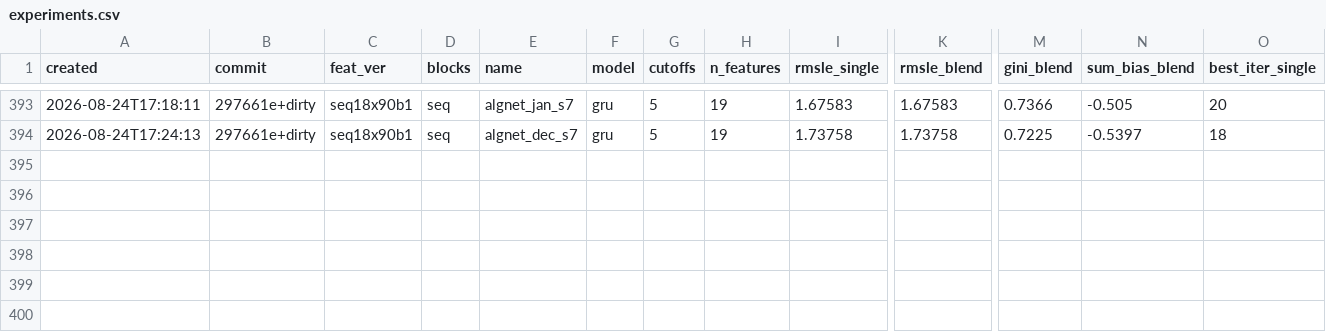
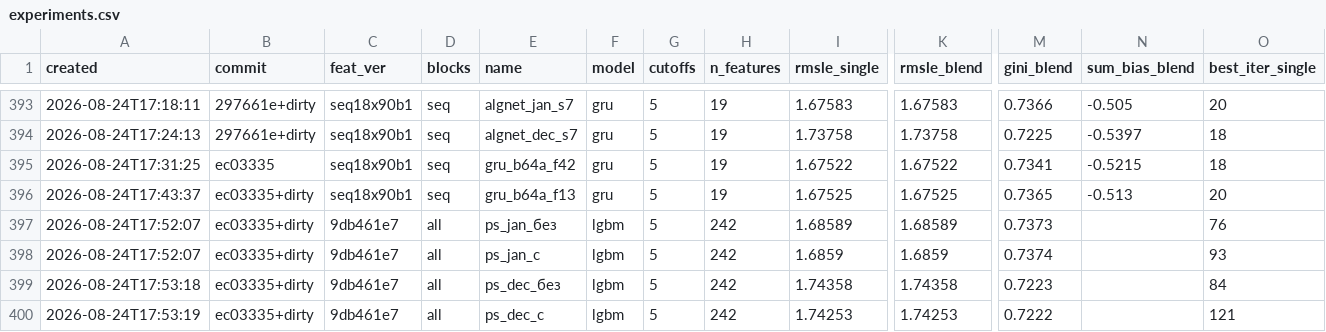
Before and after one commit to imaO0O/ozon-ml-champ, a CSV file: models/experiments.csv, drawn as a sheet; only a part is shown, gaps mark what is left out; rows hold the shown columns only; the diff names each change by its address in the sheet, - before the commit and + after, or states it on an @@ line.

```diff
--- a/models/experiments.csv
+++ b/models/experiments.csv
+row 395: 2026-08-24T17:31:25 | ec03335 | seq18x90b1 | seq | gru_b64a_f42 | gru | 5 | 19 | 1.67522 | 1.67522 | 0.7341 | -0.5215 | 18
+row 396: 2026-08-24T17:43:37 | ec03335+dirty | seq18x90b1 | seq | gru_b64a_f13 | gru | 5 | 19 | 1.67525 | 1.67525 | 0.7365 | -0.513 | 20
+row 397: 2026-08-24T17:52:07 | ec03335+dirty | 9db461e7 | all | ps_jan_без | lgbm | 5 | 242 | 1.68589 | 1.68589 | 0.7373 |  | 76
+row 398: 2026-08-24T17:52:07 | ec03335+dirty | 9db461e7 | all | ps_jan_с | lgbm | 5 | 242 | 1.6859 | 1.6859 | 0.7374 |  | 93
+row 399: 2026-08-24T17:53:18 | ec03335+dirty | 9db461e7 | all | ps_dec_без | lgbm | 5 | 242 | 1.74358 | 1.74358 | 0.7223 |  | 84
+row 400: 2026-08-24T17:53:19 | ec03335+dirty | 9db461e7 | all | ps_dec_с | lgbm | 5 | 242 | 1.74253 | 1.74253 | 0.7222 |  | 121
```
Also changed, not shown: submissions/log.csv, 2 other files.
